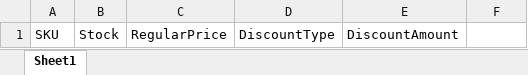
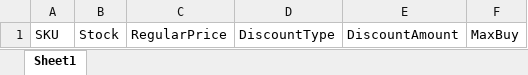
Before and after one commit to morshedsarwer71/carnesia-dashboard, an Excel workbook: Carnesia/wwwroot/BulkCampaignProducts.xlsx, sheet Sheet1, drawn as a sheet; values as stored, in another font and other column widths than the file's, no borders; the diff names each change by its address in the sheet, - before the commit and + after, or states it on an @@ line.

Commit message:
New Campaign

```diff
--- a/Carnesia/wwwroot/BulkCampaignProducts.xlsx (sheet Sheet1)
+++ b/Carnesia/wwwroot/BulkCampaignProducts.xlsx (sheet Sheet1)
-F1: (empty)
+F1: MaxBuy
```
Also changed, not shown: 38 other files.
